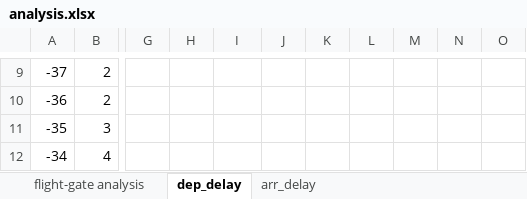
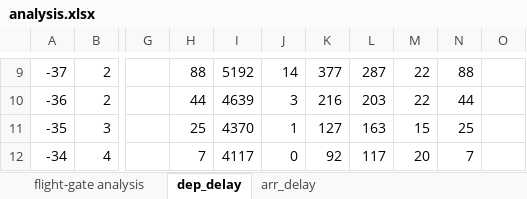
Before and after one commit to jaejaejae/CS5234AirportScheduling, an Excel workbook: report/analysis.xlsx, sheet dep_delay, drawn as a sheet; only a part is shown, gaps mark what is left out; values as stored, in another font and other column widths than the file's, no borders; charts and pictures not drawn; the diff covers the shown part only; the diff names each change by its address in the sheet, - before the commit and + after, or states it on an @@ line.

```diff
--- a/report/analysis.xlsx (sheet dep_delay)
+++ b/report/analysis.xlsx (sheet dep_delay)
-H9: (empty)
+H9: 88
-I9: (empty)
+I9: 5192
-J9: (empty)
+J9: 14
-K9: (empty)
+K9: 377
-L9: (empty)
+L9: 287
-M9:M10: (empty)
+M9:M10: 22
-N9: (empty)
+N9: 88
-H10: (empty)
+H10: 44
-I10: (empty)
+I10: 4639
-J10: (empty)
+J10: 3
-K10: (empty)
+K10: 216
-L10: (empty)
+L10: 203
-N10: (empty)
+N10: 44
-H11: (empty)
+H11: 25
-I11: (empty)
+I11: 4370
-J11: (empty)
+J11: 1
-K11: (empty)
+K11: 127
-L11: (empty)
+L11: 163
-M11: (empty)
+M11: 15
-N11: (empty)
+N11: 25
-H12: (empty)
+H12: 7
-I12: (empty)
+I12: 4117
-J12: (empty)
+J12: 0
-K12: (empty)
+K12: 92
-L12: (empty)
+L12: 117
-M12: (empty)
+M12: 20
-N12: (empty)
+N12: 7
```
Also changed, not shown: 673 edited cells elsewhere in this sheet, other sheet tabs, charts or pictures, 12 other files.
